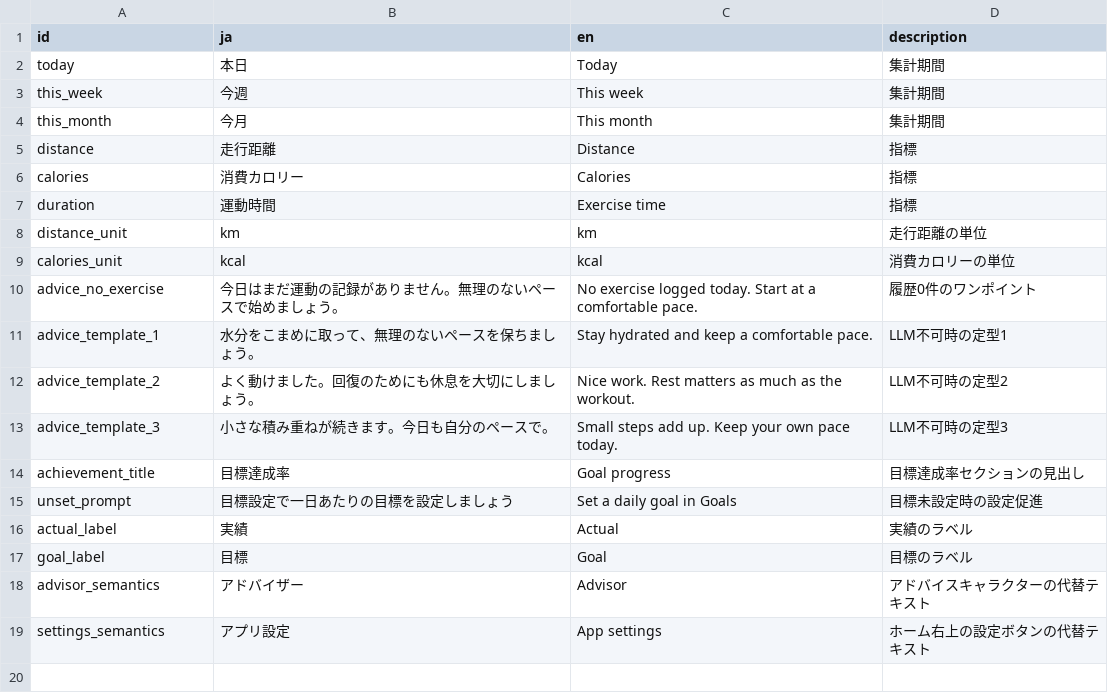
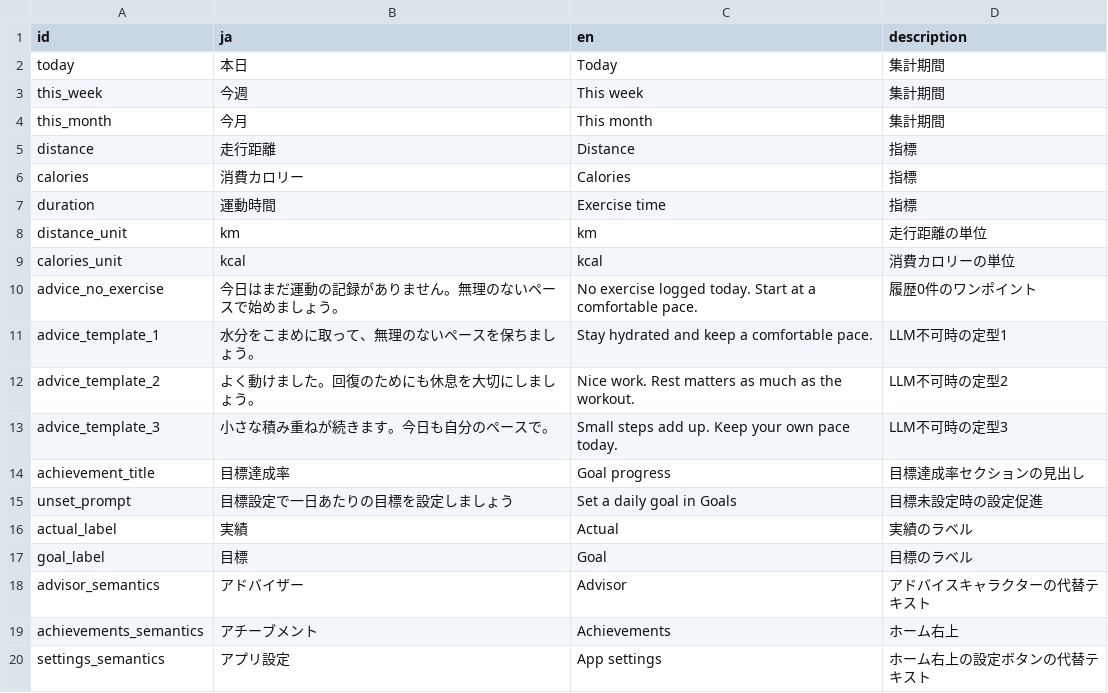
Before and after one commit to madahataraku/CogLog, a CSV file: app_packages/screen/feature/top/res/strings.csv, drawn as a sheet; the diff names each change by its address in the sheet, - before the commit and + after, or states it on an @@ line.

```diff
--- a/app_packages/screen/feature/top/res/strings.csv
+++ b/app_packages/screen/feature/top/res/strings.csv
+row 19: achievements_semantics | アチーブメント | Achievements | ホーム右上
```
Also changed, not shown: app_packages/screen/feature/meter_capture/res/strings.csv, 56 other files.
